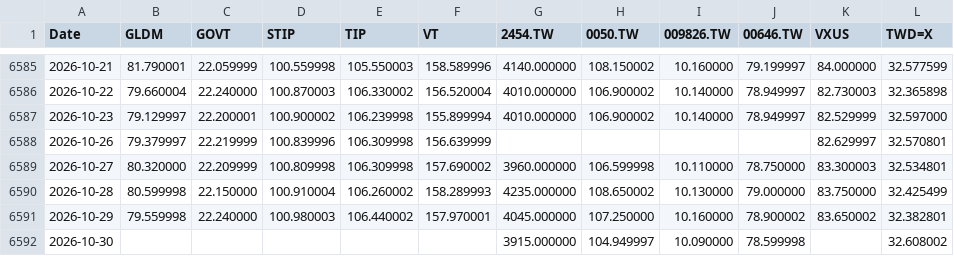
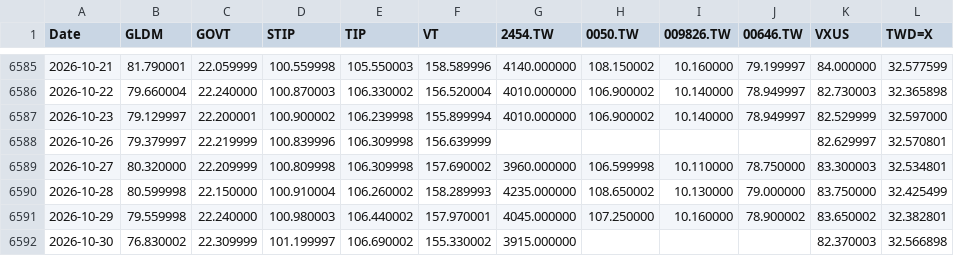
Before and after one commit to Nowar/sspp-try, a CSV file: data/prices.csv, drawn as a sheet; only a part is shown, gaps mark what is left out.

```diff
--- a/data/prices.csv
+++ b/data/prices.csv
@@ -6591,2 +6591,2 @@ Date,GLDM,GOVT,STIP,TIP,VT,2454.TW,0050.TW,009826.TW,00646.TW,VXUS,TWD=X
 2026-10-29,79.559998,22.240000,100.980003,106.440002,157.970001,4045.000000,107.250000,10.160000,78.900002,83.650002,32.382801
-2026-10-30,,,,,,3915.000000,104.949997,10.090000,78.599998,,32.608002
+2026-10-30,76.830002,22.309999,101.199997,106.690002,155.330002,3915.000000,,,,82.370003,32.566898
```
Also changed, not shown: data/vt_raw.csv, 1 other file.
